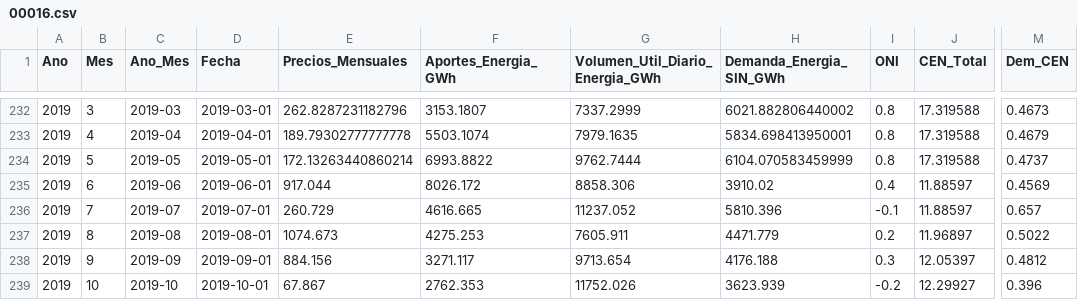
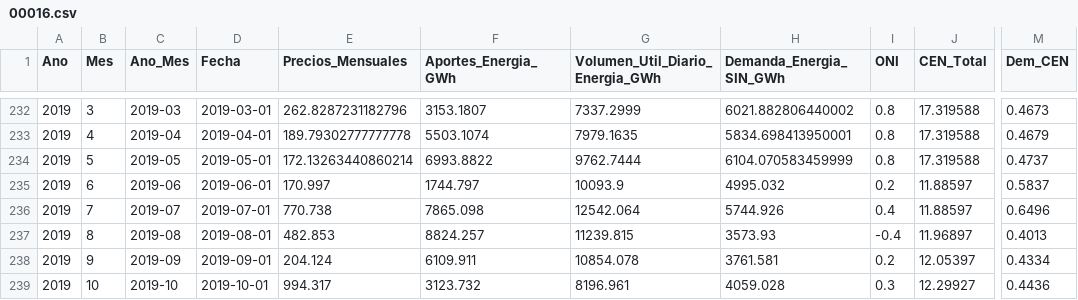
Before and after one commit to camilogavo/modelos_Bolsa, a CSV file: Resultados/00016.csv, drawn as a sheet; only a part is shown, gaps mark what is left out; the diff covers the shown part only; the diff names each change by its address in the sheet, - before the commit and + after, or states it on an @@ line.

```diff
--- a/Resultados/00016.csv
+++ b/Resultados/00016.csv
-E235 (Precios_Mensuales): 917.044
+E235 (Precios_Mensuales): 170.997
-F235 (Aportes_Energia_GWh): 8026.172
+F235 (Aportes_Energia_GWh): 1744.797
-G235 (Volumen_Util_Diario_Energia_GWh): 8858.306
+G235 (Volumen_Util_Diario_Energia_GWh): 10093.9
-H235 (Demanda_Energia_SIN_GWh): 3910.02
+H235 (Demanda_Energia_SIN_GWh): 4995.032
-I235 (ONI): 0.4
+I235 (ONI): 0.2
-M235 (Dem_CEN): 0.4569
+M235 (Dem_CEN): 0.5837
-E236 (Precios_Mensuales): 260.729
+E236 (Precios_Mensuales): 770.738
-F236 (Aportes_Energia_GWh): 4616.665
+F236 (Aportes_Energia_GWh): 7865.098
-G236 (Volumen_Util_Diario_Energia_GWh): 11237.052
+G236 (Volumen_Util_Diario_Energia_GWh): 12542.064
-H236 (Demanda_Energia_SIN_GWh): 5810.396
+H236 (Demanda_Energia_SIN_GWh): 5744.926
-I236 (ONI): -0.1
+I236 (ONI): 0.4
-M236 (Dem_CEN): 0.657
+M236 (Dem_CEN): 0.6496
-E237 (Precios_Mensuales): 1074.673
+E237 (Precios_Mensuales): 482.853
-F237 (Aportes_Energia_GWh): 4275.253
+F237 (Aportes_Energia_GWh): 8824.257
-G237 (Volumen_Util_Diario_Energia_GWh): 7605.911
+G237 (Volumen_Util_Diario_Energia_GWh): 11239.815
-H237 (Demanda_Energia_SIN_GWh): 4471.779
+H237 (Demanda_Energia_SIN_GWh): 3573.93
-I237 (ONI): 0.2
+I237 (ONI): -0.4
-M237 (Dem_CEN): 0.5022
+M237 (Dem_CEN): 0.4013
-E238 (Precios_Mensuales): 884.156
+E238 (Precios_Mensuales): 204.124
-F238 (Aportes_Energia_GWh): 3271.117
+F238 (Aportes_Energia_GWh): 6109.911
-G238 (Volumen_Util_Diario_Energia_GWh): 9713.654
+G238 (Volumen_Util_Diario_Energia_GWh): 10854.078
-H238 (Demanda_Energia_SIN_GWh): 4176.188
+H238 (Demanda_Energia_SIN_GWh): 3761.581
-I238 (ONI): 0.3
+I238 (ONI): 0.2
-M238 (Dem_CEN): 0.4812
+M238 (Dem_CEN): 0.4334
-E239 (Precios_Mensuales): 67.867
+E239 (Precios_Mensuales): 994.317
-F239 (Aportes_Energia_GWh): 2762.353
+F239 (Aportes_Energia_GWh): 3123.732
-G239 (Volumen_Util_Diario_Energia_GWh): 11752.026
+G239 (Volumen_Util_Diario_Energia_GWh): 8196.961
-H239 (Demanda_Energia_SIN_GWh): 3623.939
+H239 (Demanda_Energia_SIN_GWh): 4059.028
-I239 (ONI): -0.2
+I239 (ONI): 0.3
-M239 (Dem_CEN): 0.396
+M239 (Dem_CEN): 0.4436
```
Also changed, not shown: 111 edited cells elsewhere in this file, Resultados/00001.csv, Resultados/00006.csv, 18 other files.
